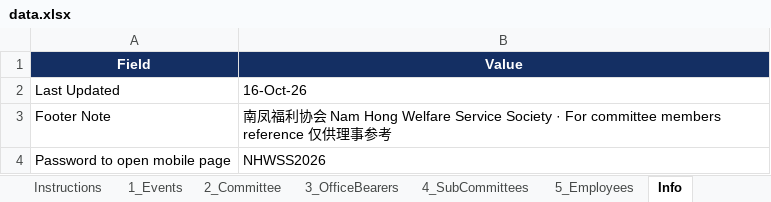
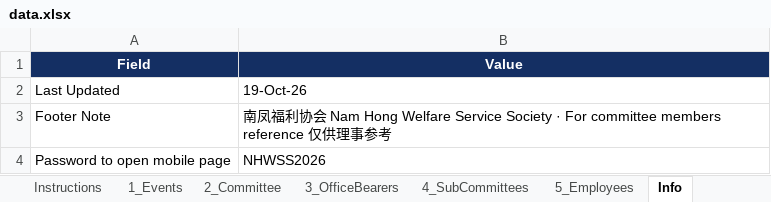
Before and after one commit to NamHongWelfareSS/Member-Handbook, an Excel workbook: data.xlsx, sheet Info, drawn as a sheet; values as stored, in another font and other column widths than the file's, no borders; the diff names each change by its address in the sheet, - before the commit and + after, or states it on an @@ line.

```diff
--- a/data.xlsx (sheet Info)
+++ b/data.xlsx (sheet Info)
-B2 (Value): 16-Oct-26
+B2 (Value): 19-Oct-26
```
Also changed, not shown: sheet 1_Events, formulas that keep their value.
